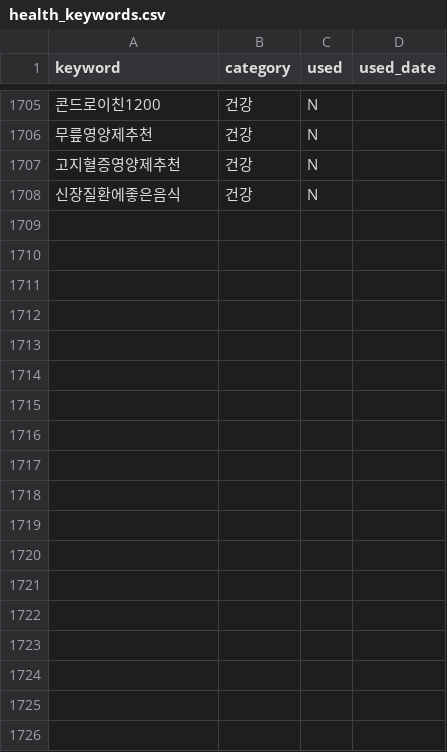
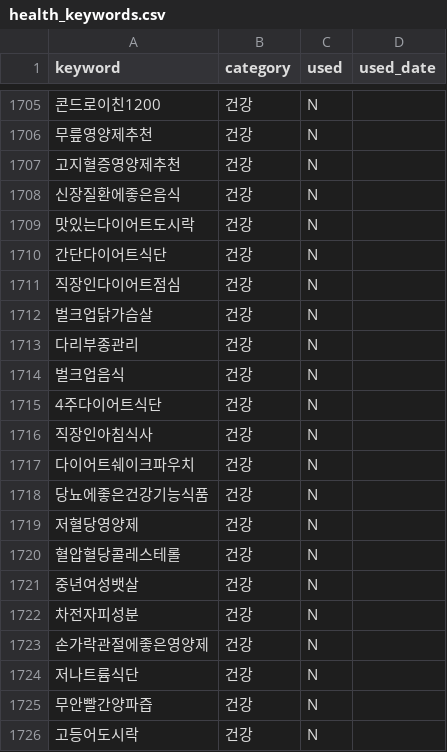
Before and after one commit to leejennieai/tistory-auto-poster, a CSV file: keywords/health_keywords.csv, drawn as a sheet; only a part is shown, gaps mark what is left out; the diff names each change by its address in the sheet, - before the commit and + after, or states it on an @@ line.

```diff
--- a/keywords/health_keywords.csv
+++ b/keywords/health_keywords.csv
+row 1709: 맛있는다이어트도시락 | 건강 | N
+row 1710: 간단다이어트식단 | 건강 | N
+row 1711: 직장인다이어트점심 | 건강 | N
+row 1712: 벌크업닭가슴살 | 건강 | N
+row 1713: 다리부종관리 | 건강 | N
+row 1714: 벌크업음식 | 건강 | N
+row 1715: 4주다이어트식단 | 건강 | N
+row 1716: 직장인아침식사 | 건강 | N
+row 1717: 다이어트쉐이크파우치 | 건강 | N
+row 1718: 당뇨에좋은건강기능식품 | 건강 | N
+row 1719: 저혈당영양제 | 건강 | N
+row 1720: 혈압혈당콜레스테롤 | 건강 | N
+row 1721: 중년여성뱃살 | 건강 | N
+row 1722: 차전자피성분 | 건강 | N
+row 1723: 손가락관절에좋은영양제 | 건강 | N
+row 1724: 저나트륨식단 | 건강 | N
+row 1725: 무안빨간양파즙 | 건강 | N
+row 1726: 고등어도시락 | 건강 | N
```
